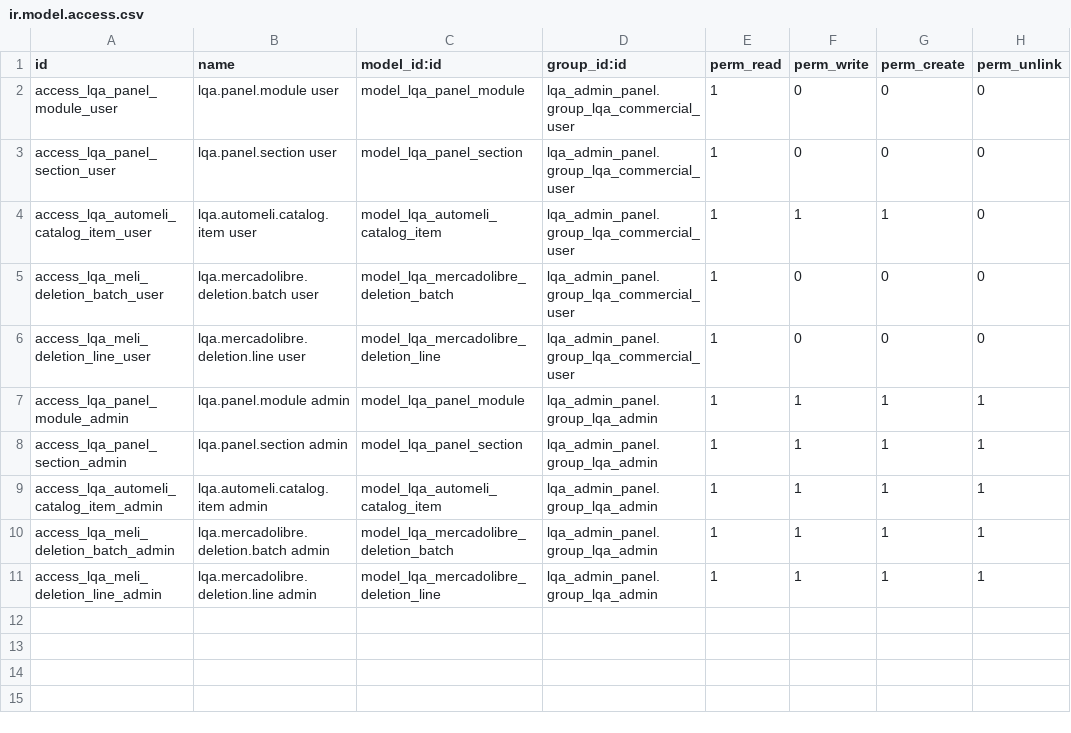
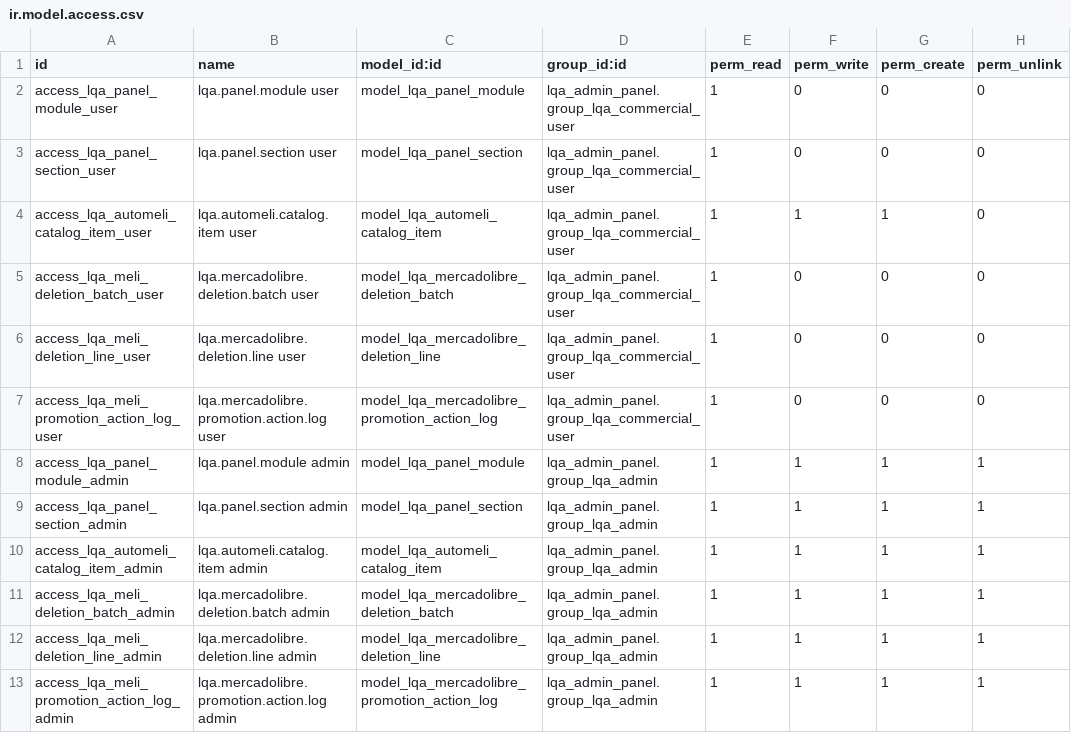
Before and after one commit to HUA-HUM/admin-panel, a CSV file: addons/lqa_admin_panel/security/ir.model.access.csv, drawn as a sheet.

```diff
--- a/addons/lqa_admin_panel/security/ir.model.access.csv
+++ b/addons/lqa_admin_panel/security/ir.model.access.csv
@@ -6,2 +6,3 @@ access_lqa_meli_deletion_batch_user,lqa.mercadolibre.deletion.batch user,model_l
 access_lqa_meli_deletion_line_user,lqa.mercadolibre.deletion.line user,model_lqa_mercadolibre_deletion_line,lqa_admin_panel.group_lqa_commercial_user,1,0,0,0
+access_lqa_meli_promotion_action_log_user,lqa.mercadolibre.promotion.action.log user,model_lqa_mercadolibre_promotion_action_log,lqa_admin_panel.group_lqa_commercial_user,1,0,0,0
 access_lqa_panel_module_admin,lqa.panel.module admin,model_lqa_panel_module,lqa_admin_panel.group_lqa_admin,1,1,1,1
@@ -11 +12,2 @@ access_lqa_meli_deletion_batch_admin,lqa.mercadolibre.deletion.batch admin,model
 access_lqa_meli_deletion_line_admin,lqa.mercadolibre.deletion.line admin,model_lqa_mercadolibre_deletion_line,lqa_admin_panel.group_lqa_admin,1,1,1,1
+access_lqa_meli_promotion_action_log_admin,lqa.mercadolibre.promotion.action.log admin,model_lqa_mercadolibre_promotion_action_log,lqa_admin_panel.group_lqa_admin,1,1,1,1
```
Also changed, not shown: 7 other files.
